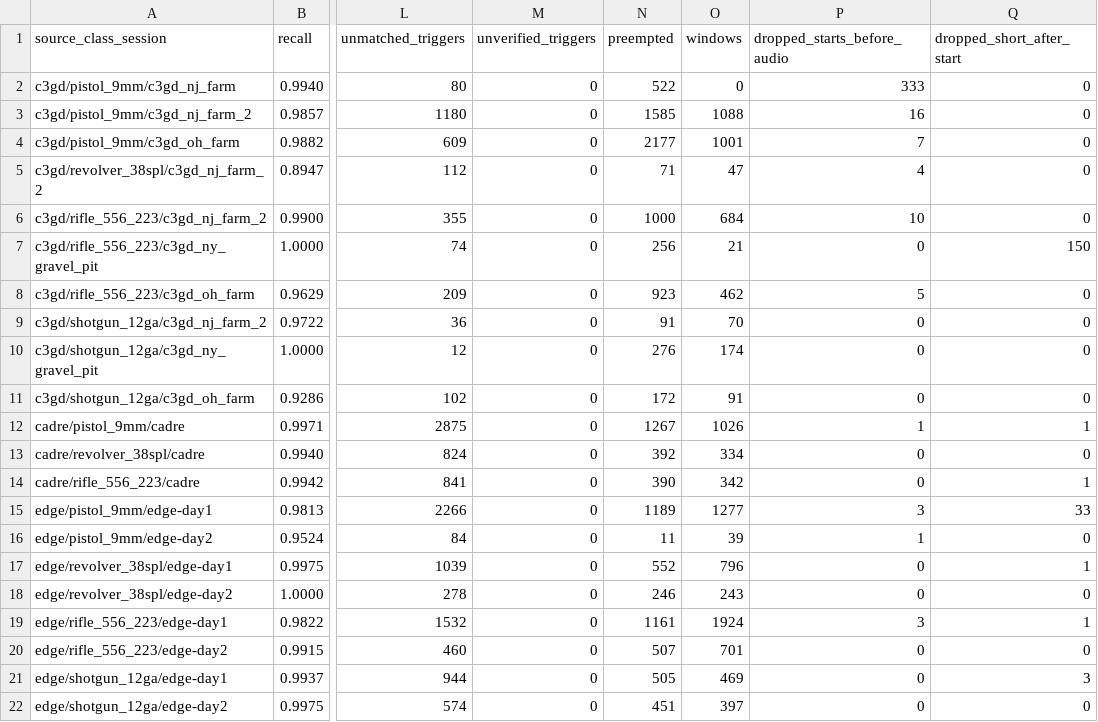
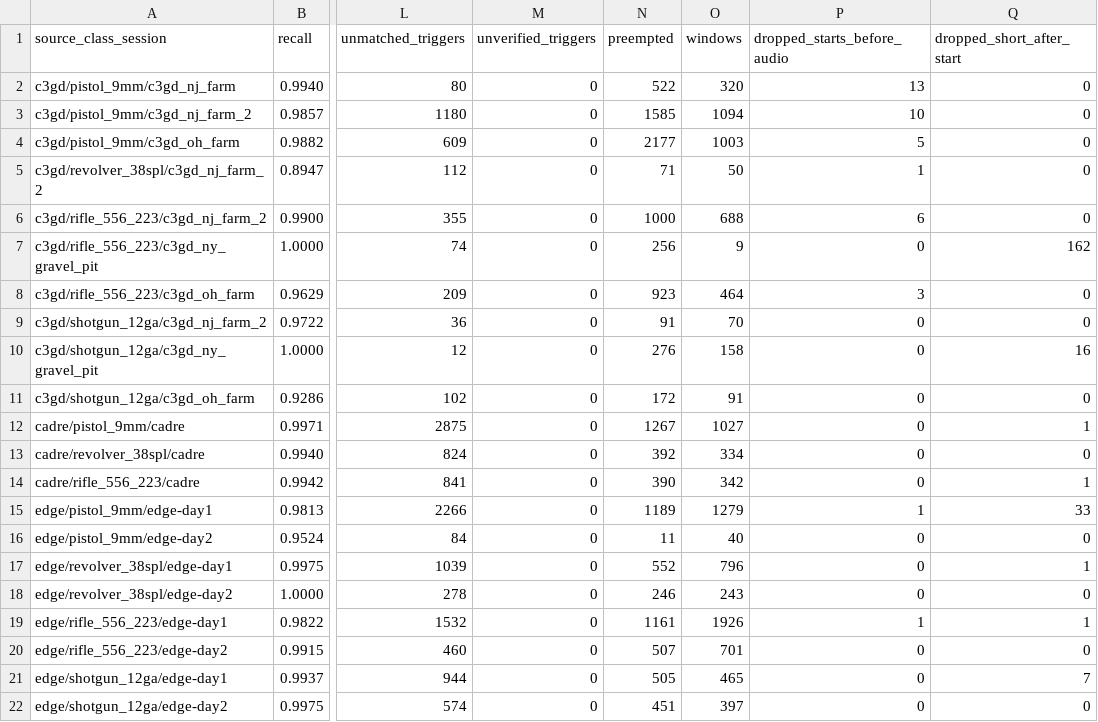
Before and after one commit to Shah-Eman/Live-Gunshot-Classification-via-Digital-CIM-Architecture, a CSV file: results/step16/detector_by_source_class_session.csv, drawn as a sheet; only a part is shown, gaps mark what is left out; the diff names each change by its address in the sheet, - before the commit and + after, or states it on an @@ line.

```diff
--- a/results/step16/detector_by_source_class_session.csv
+++ b/results/step16/detector_by_source_class_session.csv
-O2 (windows): 0
+O2 (windows): 320
-P2 (dropped_starts_before_audio): 333
+P2 (dropped_starts_before_audio): 13
-O3 (windows): 1088
+O3 (windows): 1094
-P3 (dropped_starts_before_audio): 16
+P3 (dropped_starts_before_audio): 10
-O4 (windows): 1001
+O4 (windows): 1003
-P4 (dropped_starts_before_audio): 7
+P4 (dropped_starts_before_audio): 5
-O5 (windows): 47
+O5 (windows): 50
-P5 (dropped_starts_before_audio): 4
+P5 (dropped_starts_before_audio): 1
-O6 (windows): 684
+O6 (windows): 688
-P6 (dropped_starts_before_audio): 10
+P6 (dropped_starts_before_audio): 6
-O7 (windows): 21
+O7 (windows): 9
-Q7 (dropped_short_after_start): 150
+Q7 (dropped_short_after_start): 162
-O8 (windows): 462
+O8 (windows): 464
-P8 (dropped_starts_before_audio): 5
+P8 (dropped_starts_before_audio): 3
-O10 (windows): 174
+O10 (windows): 158
-Q10 (dropped_short_after_start): 0
+Q10 (dropped_short_after_start): 16
-O12 (windows): 1026
+O12 (windows): 1027
-P12 (dropped_starts_before_audio): 1
+P12 (dropped_starts_before_audio): 0
-O15 (windows): 1277
+O15 (windows): 1279
-P15 (dropped_starts_before_audio): 3
+P15 (dropped_starts_before_audio): 1
-O16 (windows): 39
+O16 (windows): 40
-P16 (dropped_starts_before_audio): 1
+P16 (dropped_starts_before_audio): 0
-O19 (windows): 1924
+O19 (windows): 1926
-P19 (dropped_starts_before_audio): 3
+P19 (dropped_starts_before_audio): 1
-O21 (windows): 469
+O21 (windows): 465
-Q21 (dropped_short_after_start): 3
+Q21 (dropped_short_after_start): 7
```
Also changed, not shown: results/step16/detector_by_class.csv, results/step16/detector_by_session.csv, 18 other files.
